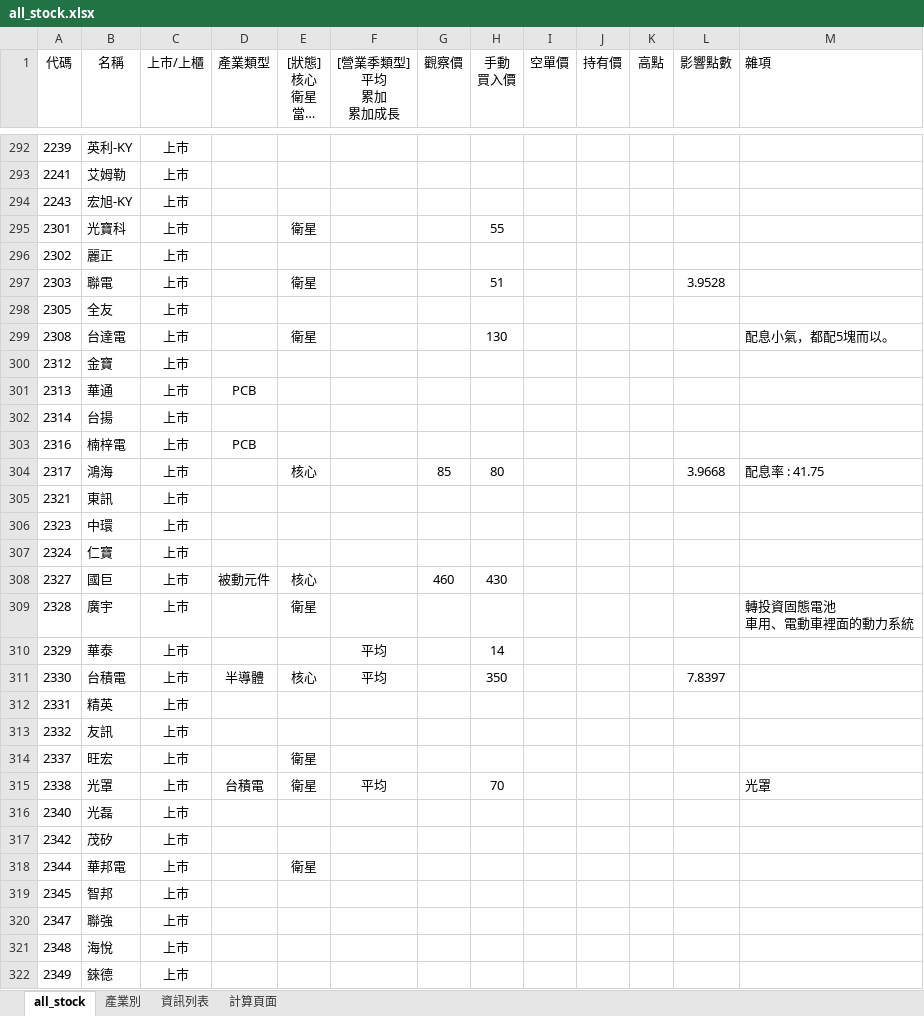
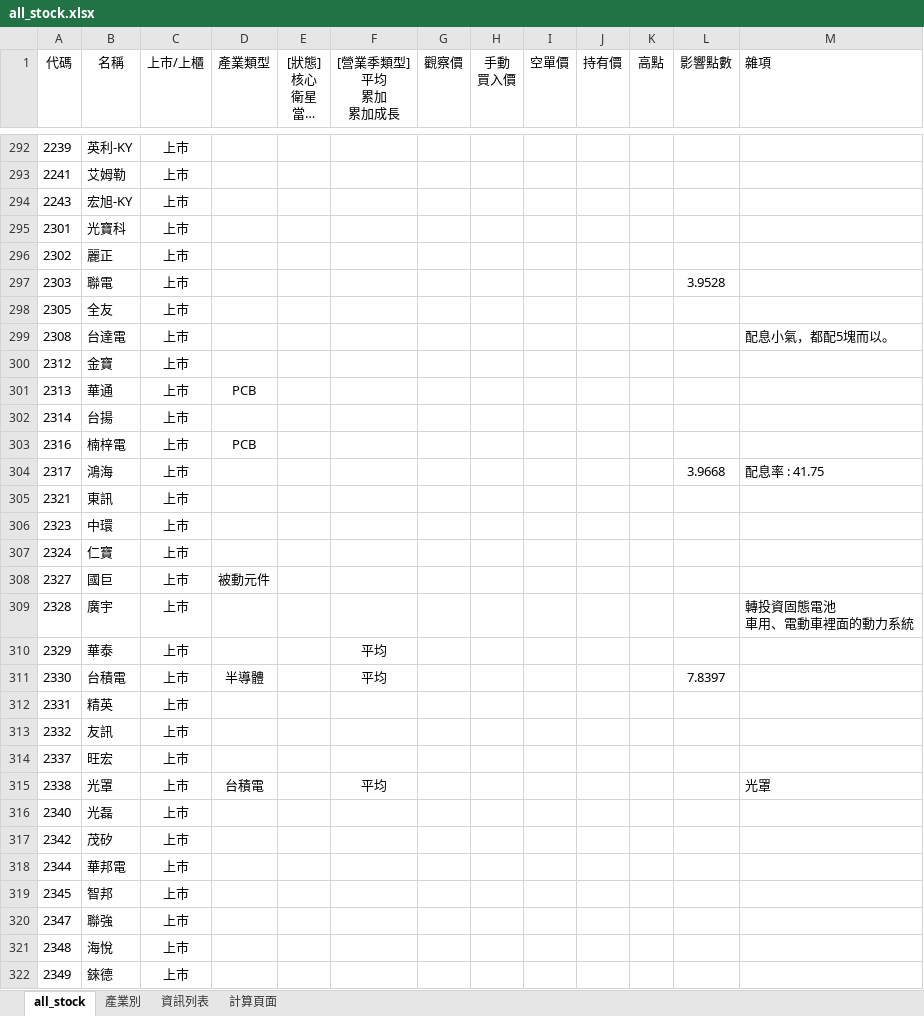
Before and after one commit to kangyangshih/rich_stock, an Excel workbook: all_stock.xlsx, sheet all_stock, drawn as a sheet; only a part is shown, gaps mark what is left out; long unchanged cells end in …; values as stored, in another font and other column widths than the file's, no borders; the diff covers the shown part only; the diff names each change by its address in the sheet, - before the commit and + after, or states it on an @@ line.

```diff
--- a/all_stock.xlsx (sheet all_stock)
+++ b/all_stock.xlsx (sheet all_stock)
-E295 ([狀態] 核心 衛星 當沖多 當沖空 看多 看空): 衛星
+E295 ([狀態] 核心 衛星 當沖多 當沖空 看多 看空): (empty)
-H295 (手動 買入價): 55
+H295 (手動 買入價): (empty)
-E297 ([狀態] 核心 衛星 當沖多 當沖空 看多 看空): 衛星
+E297 ([狀態] 核心 衛星 當沖多 當沖空 看多 看空): (empty)
-H297 (手動 買入價): 51
+H297 (手動 買入價): (empty)
-E299 ([狀態] 核心 衛星 當沖多 當沖空 看多 看空): 衛星
+E299 ([狀態] 核心 衛星 當沖多 當沖空 看多 看空): (empty)
-H299 (手動 買入價): 130
+H299 (手動 買入價): (empty)
-E304 ([狀態] 核心 衛星 當沖多 當沖空 看多 看空): 核心
+E304 ([狀態] 核心 衛星 當沖多 當沖空 看多 看空): (empty)
-G304 (觀察價): 85
+G304 (觀察價): (empty)
-H304 (手動 買入價): 80
+H304 (手動 買入價): (empty)
-E308 ([狀態] 核心 衛星 當沖多 當沖空 看多 看空): 核心
+E308 ([狀態] 核心 衛星 當沖多 當沖空 看多 看空): (empty)
-G308 (觀察價): 460
+G308 (觀察價): (empty)
-H308 (手動 買入價): 430
+H308 (手動 買入價): (empty)
-E309 ([狀態] 核心 衛星 當沖多 當沖空 看多 看空): 衛星
+E309 ([狀態] 核心 衛星 當沖多 當沖空 看多 看空): (empty)
-H310 (手動 買入價): 14
+H310 (手動 買入價): (empty)
-E311 ([狀態] 核心 衛星 當沖多 當沖空 看多 看空): 核心
+E311 ([狀態] 核心 衛星 當沖多 當沖空 看多 看空): (empty)
-H311 (手動 買入價): 350
+H311 (手動 買入價): (empty)
-E314:E315 ([狀態] 核心 衛星 當沖多 當沖空 看多 看空): 衛星
+E314:E315 ([狀態] 核心 衛星 當沖多 當沖空 看多 看空): (empty)
-H315 (手動 買入價): 70
+H315 (手動 買入價): (empty)
-E318 ([狀態] 核心 衛星 當沖多 當沖空 看多 看空): 衛星
+E318 ([狀態] 核心 衛星 當沖多 當沖空 看多 看空): (empty)
```
Also changed, not shown: 317 edited cells elsewhere in this sheet, 23 other files.
